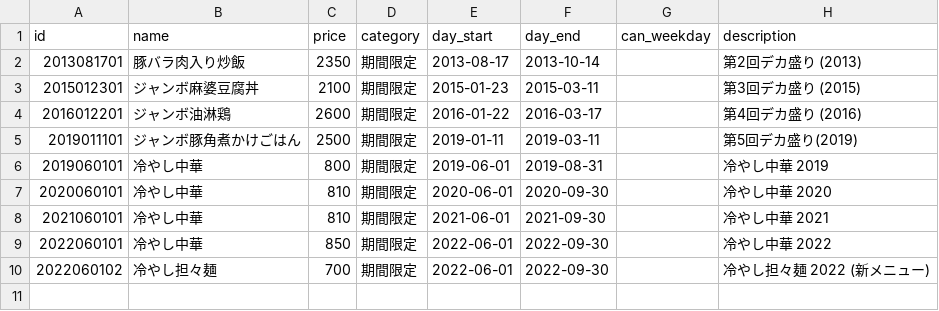
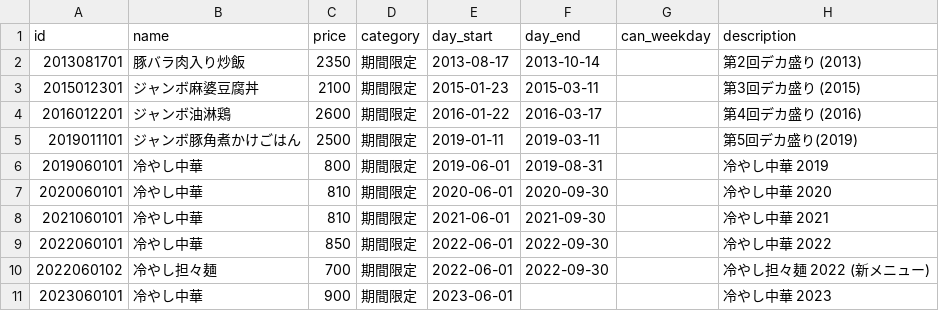
Before and after one commit to shokujinjp/data, a CSV file: limited.csv, drawn as a sheet; the diff names each change by its address in the sheet, - before the commit and + after, or states it on an @@ line.

Commit message:
冷やし中華 2023

```diff
--- a/limited.csv
+++ b/limited.csv
+row 11: 2023060101 | 冷やし中華 | 900 | 期間限定 | 2023-06-01 |  |  | 冷やし中華 2023
```
